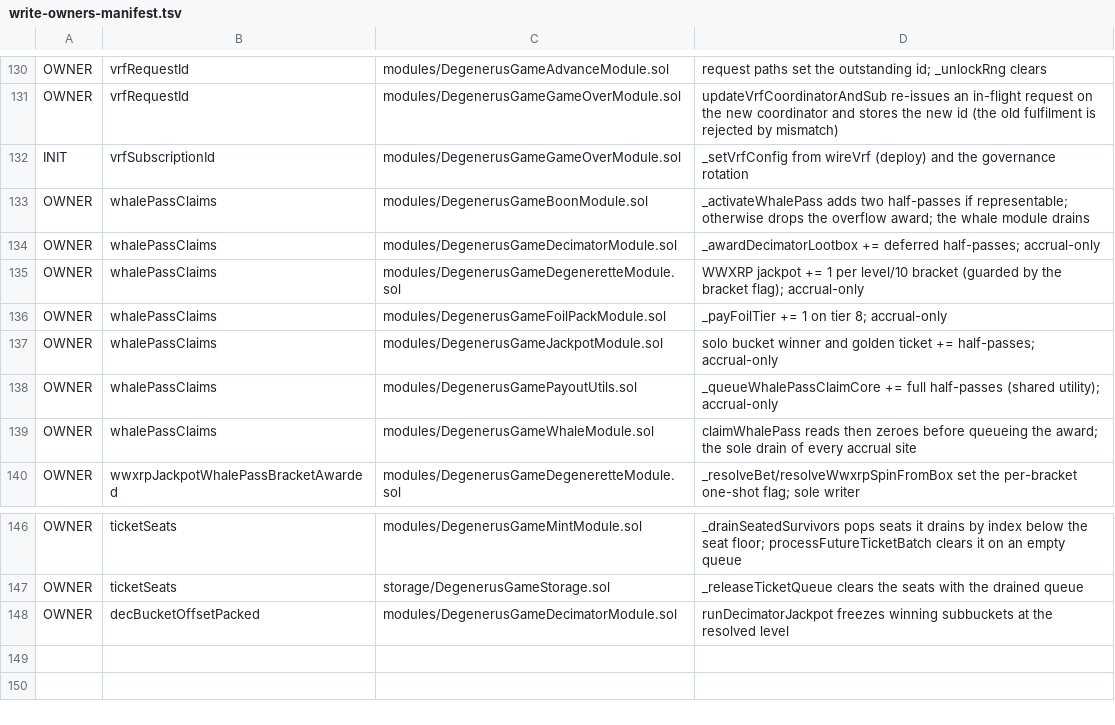
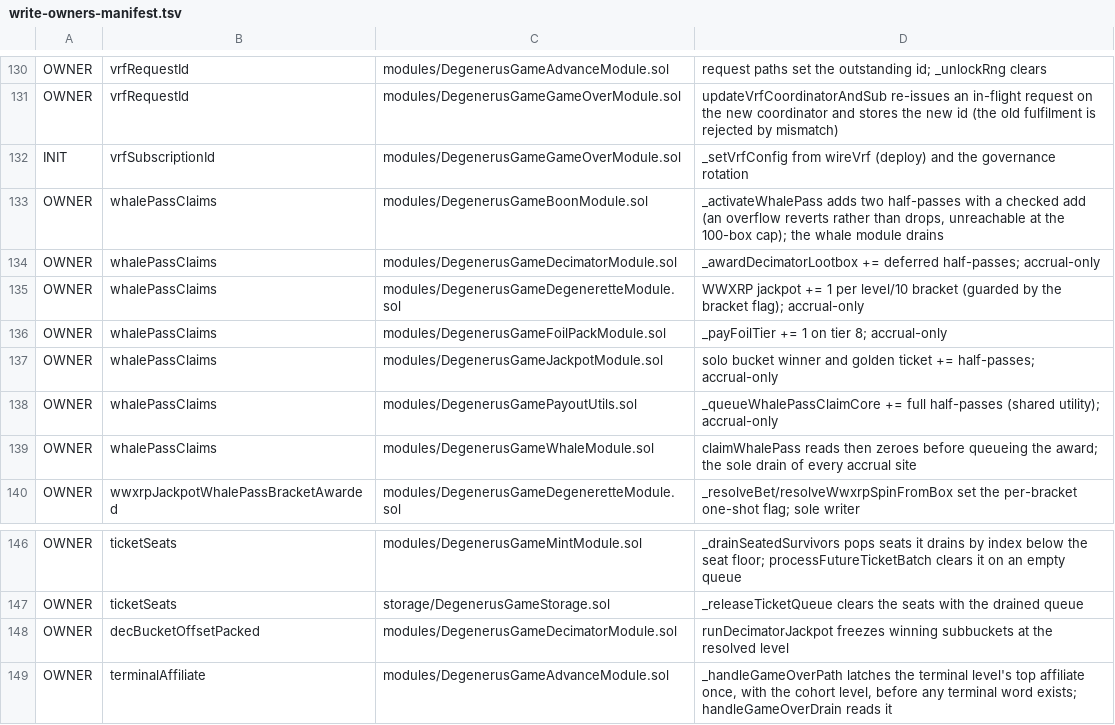
Before and after one commit to PurgeGame/degenerus-protocol, a TSV file: scripts/write-owners-manifest.tsv, drawn as a sheet; only a part is shown, gaps mark what is left out.

```diff
--- a/scripts/write-owners-manifest.tsv
+++ b/scripts/write-owners-manifest.tsv
@@ -132,3 +132,3 @@ OWNER	vrfRequestId	modules/DegenerusGameGameOverModule.sol	updateVrfCoordinatorA
 INIT	vrfSubscriptionId	modules/DegenerusGameGameOverModule.sol	_setVrfConfig from wireVrf (deploy) and the governance rotation
-OWNER	whalePassClaims	modules/DegenerusGameBoonModule.sol	_activateWhalePass adds two half-passes if representable; otherwise drops the overflow award; the whale module drains
+OWNER	whalePassClaims	modules/DegenerusGameBoonModule.sol	_activateWhalePass adds two half-passes with a checked add (an overflow reverts rather than drops, unreachable at the 100-box cap); the whale module drains
 OWNER	whalePassClaims	modules/DegenerusGameDecimatorModule.sol	_awardDecimatorLootbox += deferred half-passes; accrual-only
@@ -148 +148,2 @@ OWNER	ticketSeats	storage/DegenerusGameStorage.sol	_releaseTicketQueue clears th
 OWNER	decBucketOffsetPacked	modules/DegenerusGameDecimatorModule.sol	runDecimatorJackpot freezes winning subbuckets at the resolved level
+OWNER	terminalAffiliate	modules/DegenerusGameAdvanceModule.sol	_handleGameOverPath latches the terminal level's top affiliate once, with the cohort level, before any terminal word exists; handleGameOverDrain reads it
```
Also changed, not shown: scripts/advance-call-manifest.tsv, 19 other files.
